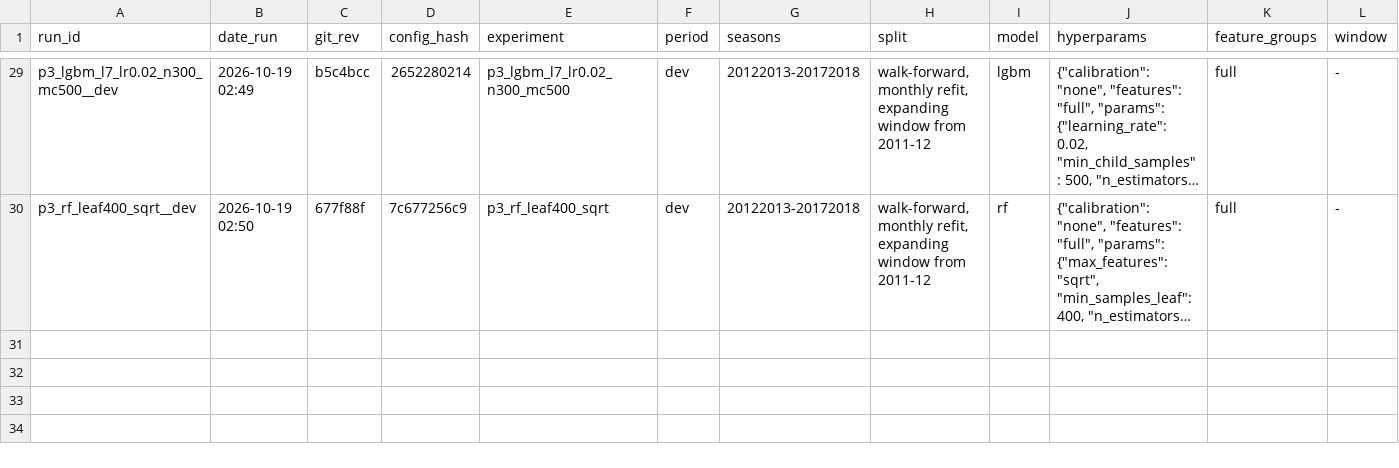
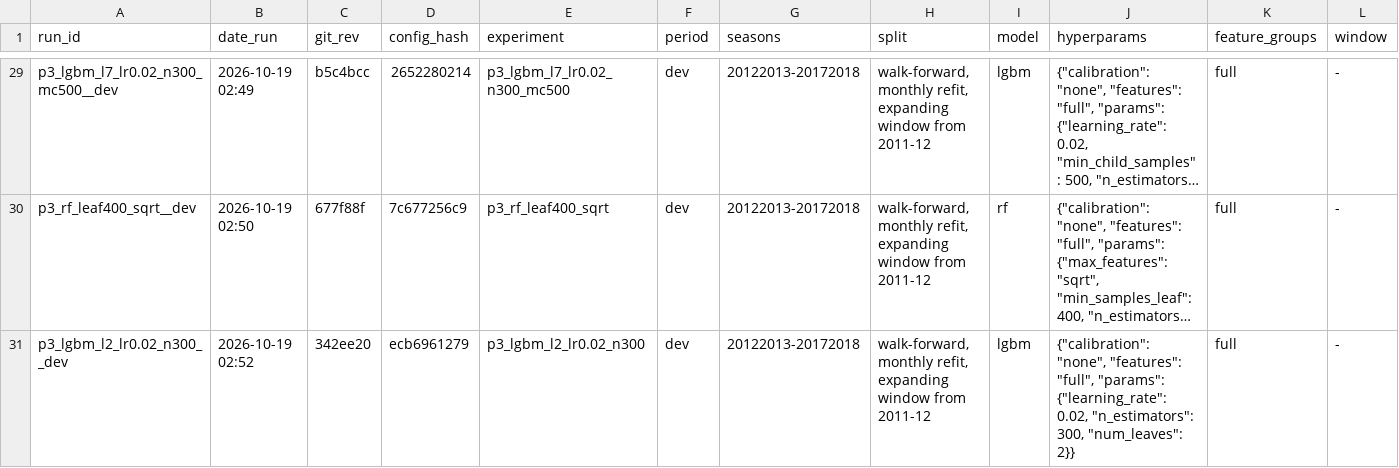
Before and after one commit to Sevbro123/swedish-suede, a CSV file: results/experiments.csv, drawn as a sheet; only a part is shown, gaps mark what is left out; long unchanged cells end in …; rows hold the shown columns only; the diff names each change by its address in the sheet, - before the commit and + after, or states it on an @@ line.

```diff
--- a/results/experiments.csv
+++ b/results/experiments.csv
+row 31: p3_lgbm_l2_lr0.02_n300__dev | 2026-10-19 02:52 | 342ee20 | ecb6961279 | p3_lgbm_l2_lr0.02_n300 | dev | 20122013-20172018 | walk-forward, monthly refit, expanding window from 2011-12 | lgbm | {"calibration": "none", "features": "full", "params": {"learning_rate": 0.02, "n_estimators": 300, "num_leaves": 2}} | full | -
```
Also changed, not shown: 2 other files.
